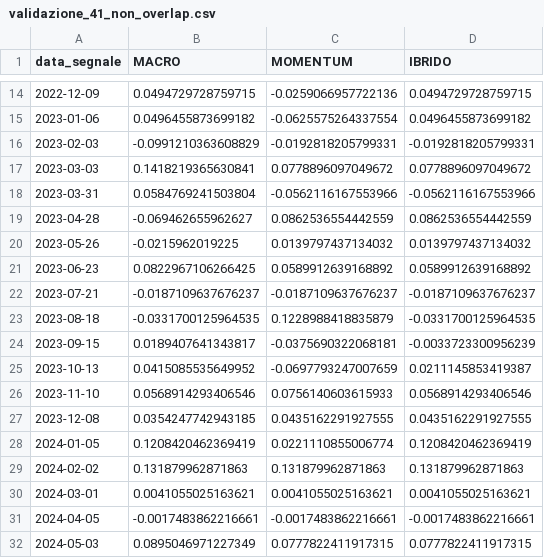
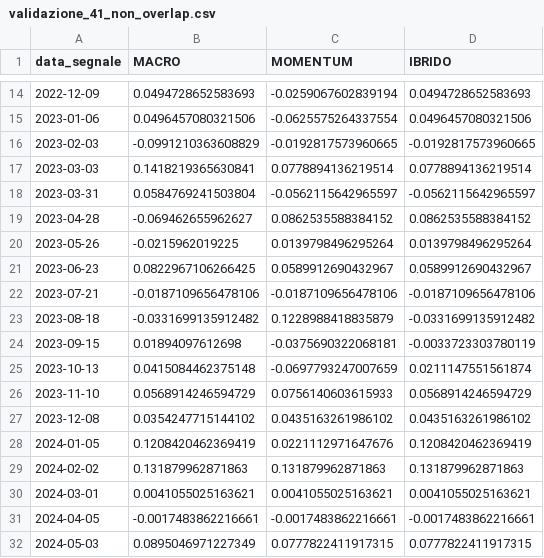
Before and after one commit to cirozzo/Macro-Swing-Lab-, a CSV file: output/validazione_41_non_overlap.csv, drawn as a sheet; only a part is shown, gaps mark what is left out; the diff covers the shown part only.

```diff
--- a/output/validazione_41_non_overlap.csv
+++ b/output/validazione_41_non_overlap.csv
@@ -14,16 +14,16 @@ data_segnale,MACRO,MOMENTUM,IBRIDO
-2022-12-09,0.0494729728759715,-0.0259066957722136,0.0494729728759715
-2023-01-06,0.0496455873699182,-0.0625575264337554,0.0496455873699182
-2023-02-03,-0.0991210363608829,-0.0192818205799331,-0.0192818205799331
-2023-03-03,0.1418219365630841,0.0778896097049672,0.0778896097049672
-2023-03-31,0.0584769241503804,-0.0562116167553966,-0.0562116167553966
-2023-04-28,-0.069462655962627,0.0862536554442559,0.0862536554442559
-2023-05-26,-0.0215962019225,0.0139797437134032,0.0139797437134032
-2023-06-23,0.0822967106266425,0.0589912639168892,0.0589912639168892
-2023-07-21,-0.0187109637676237,-0.0187109637676237,-0.0187109637676237
-2023-08-18,-0.0331700125964535,0.1228988418835879,-0.0331700125964535
-2023-09-15,0.0189407641343817,-0.0375690322068181,-0.0033723300956239
-2023-10-13,0.0415085535649952,-0.0697793247007659,0.0211145853419387
-2023-11-10,0.0568914293406546,0.0756140603615933,0.0568914293406546
-2023-12-08,0.0354247742943185,0.0435162291927555,0.0435162291927555
-2024-01-05,0.1208420462369419,0.0221110855006774,0.1208420462369419
+2022-12-09,0.0494728652583693,-0.0259067602839194,0.0494728652583693
+2023-01-06,0.0496457080321506,-0.0625575264337554,0.0496457080321506
+2023-02-03,-0.0991210363608829,-0.0192817573960665,-0.0192817573960665
+2023-03-03,0.1418219365630841,0.0778894136219514,0.0778894136219514
+2023-03-31,0.0584769241503804,-0.0562115642965597,-0.0562115642965597
+2023-04-28,-0.069462655962627,0.0862535588384152,0.0862535588384152
+2023-05-26,-0.0215962019225,0.0139798496295264,0.0139798496295264
+2023-06-23,0.0822967106266425,0.0589912690432967,0.0589912690432967
+2023-07-21,-0.0187109656478106,-0.0187109656478106,-0.0187109656478106
+2023-08-18,-0.0331699135912482,0.1228988418835879,-0.0331699135912482
+2023-09-15,0.01894097612698,-0.0375690322068181,-0.0033723303780119
+2023-10-13,0.0415084462375148,-0.0697793247007659,0.0211147551561874
+2023-11-10,0.0568914246594729,0.0756140603615933,0.0568914246594729
+2023-12-08,0.0354247715144102,0.0435163261986102,0.0435163261986102
+2024-01-05,0.1208420462369419,0.0221112971647676,0.1208420462369419
 2024-02-02,0.131879962871863,0.131879962871863,0.131879962871863
```
Also changed, not shown: 45 edited cells elsewhere in this file, output/confronto_modelli_40.csv, output/regimi_asset_40.csv, 14 other files.
